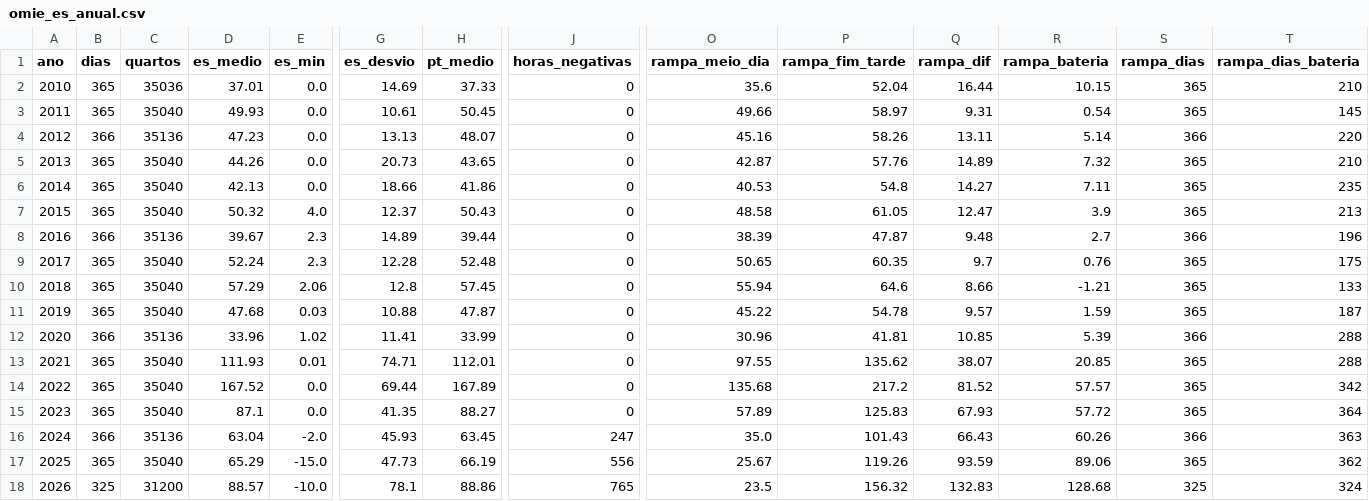
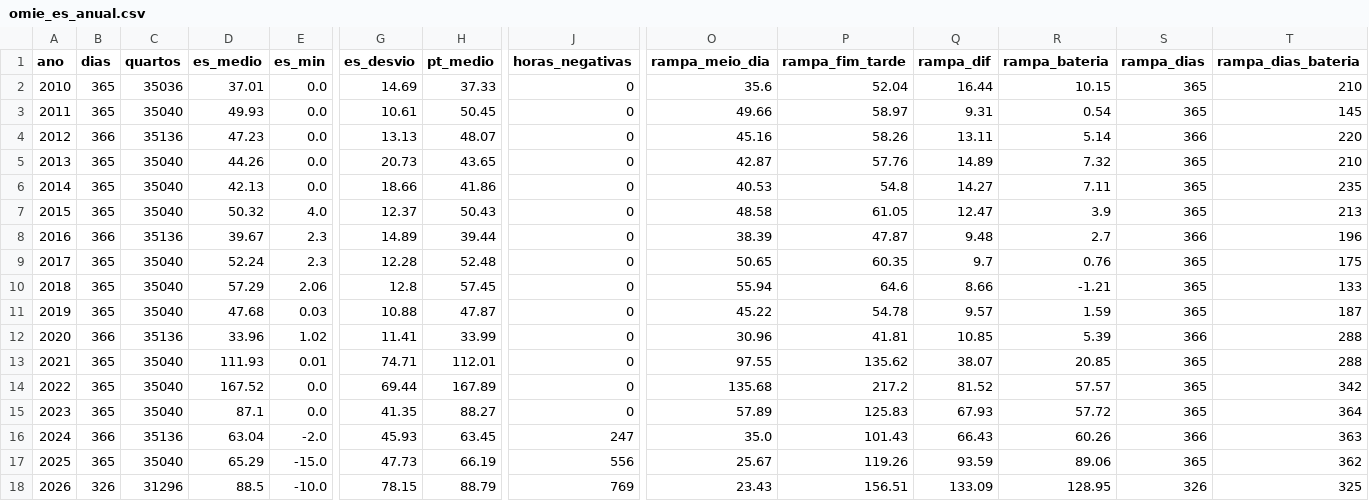
Before and after one commit to tiagofelicia/dados-energia, a CSV file: data/agregados/omie_es_anual.csv, drawn as a sheet; only a part is shown, gaps mark what is left out; the diff names each change by its address in the sheet, - before the commit and + after, or states it on an @@ line.

```diff
--- a/data/agregados/omie_es_anual.csv
+++ b/data/agregados/omie_es_anual.csv
-B18 (dias): 325
+B18 (dias): 326
-C18 (quartos): 31200
+C18 (quartos): 31296
-D18 (es_medio): 88.57
+D18 (es_medio): 88.5
-G18 (es_desvio): 78.1
+G18 (es_desvio): 78.15
-H18 (pt_medio): 88.86
+H18 (pt_medio): 88.79
-J18 (horas_negativas): 765
+J18 (horas_negativas): 769
-O18 (rampa_meio_dia): 23.5
+O18 (rampa_meio_dia): 23.43
-P18 (rampa_fim_tarde): 156.32
+P18 (rampa_fim_tarde): 156.51
-Q18 (rampa_dif): 132.83
+Q18 (rampa_dif): 133.09
-R18 (rampa_bateria): 128.68
+R18 (rampa_bateria): 128.95
-S18 (rampa_dias): 325
+S18 (rampa_dias): 326
-T18 (rampa_dias_bateria): 324
+T18 (rampa_dias_bateria): 325
```
Also changed, not shown: data/agregados/omie_anual.csv, data/agregados/omie_es_diario.csv, 16 other files.
